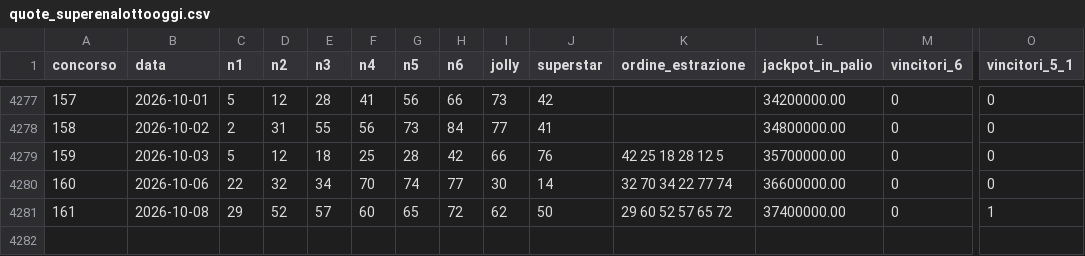
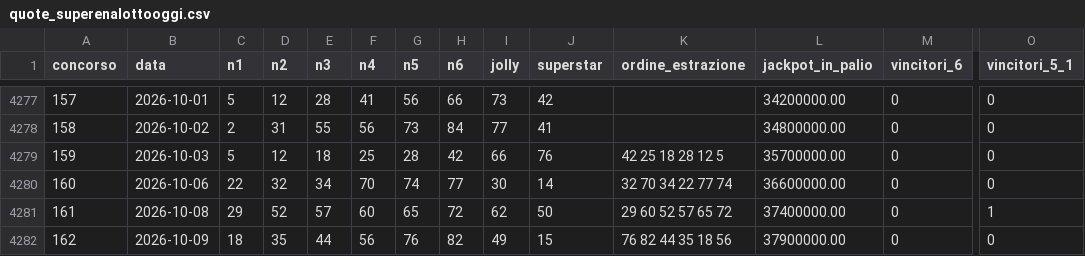
Before and after one commit to robitec97/numa, a CSV file: data/quote_superenalottooggi.csv, drawn as a sheet; only a part is shown, gaps mark what is left out; rows hold the shown columns only; the diff names each change by its address in the sheet, - before the commit and + after, or states it on an @@ line.

```diff
--- a/data/quote_superenalottooggi.csv
+++ b/data/quote_superenalottooggi.csv
+row 4282: 162 | 2026-10-09 | 18 | 35 | 44 | 56 | 76 | 82 | 49 | 15 | 76 82 44 35 18 56 | 37900000.00 | 0 | 0
```
Also changed, not shown: 4 other files.
